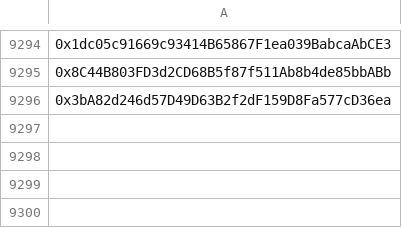
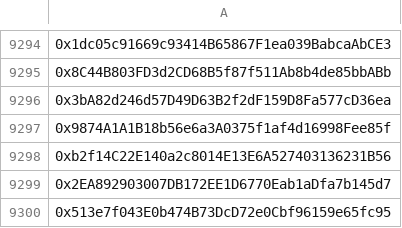
Before and after one commit to mx1000m/MyFiles, a CSV file: wallet.csv, drawn as a sheet; only a part is shown, gaps mark what is left out; the diff names each change by its address in the sheet, - before the commit and + after, or states it on an @@ line.

Commit message:
Update wallet.csv

```diff
--- a/wallet.csv
+++ b/wallet.csv
+row 9297: 0x9874A1A1B18b56e6a3A0375f1af4d16998Fee85f
+row 9298: 0xb2f14C22E140a2c8014E13E6A527403136231B56
+row 9299: 0x2EA892903007DB172EE1D6770Eab1aDfa7b145d7
+row 9300: 0x513e7f043E0b474B73DcD72e0Cbf96159e65fc95
```
